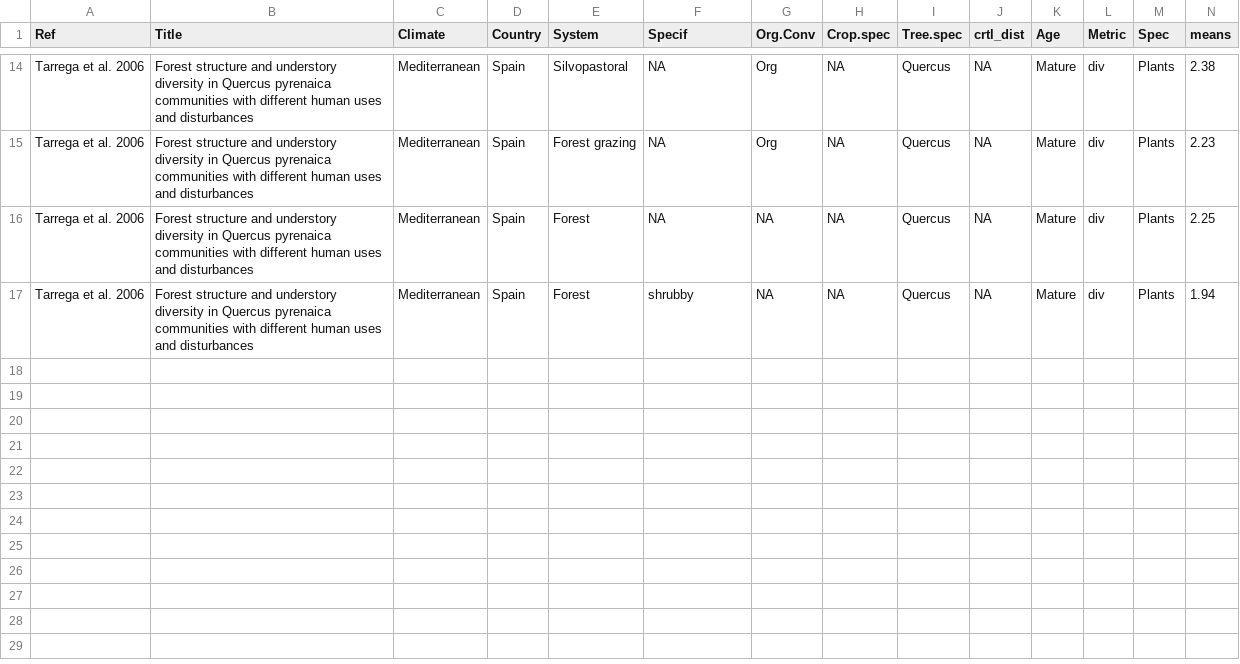
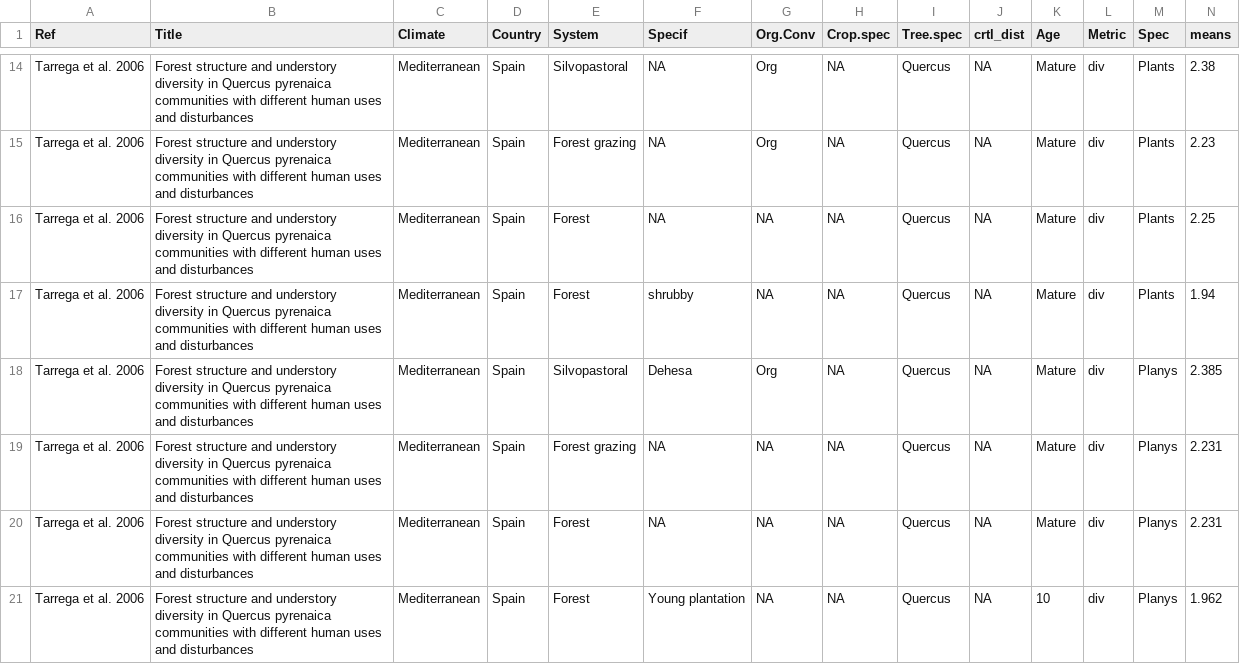
Before and after one commit to JariVddr/BiodivAF, a CSV file: Data_per_study/Tarrega_et_al__2006.csv, drawn as a sheet; only a part is shown, gaps mark what is left out; rows hold the shown columns only; the diff names each change by its address in the sheet, - before the commit and + after, or states it on an @@ line.

```diff
--- a/Data_per_study/Tarrega_et_al__2006.csv
+++ b/Data_per_study/Tarrega_et_al__2006.csv
+row 18: Tarrega et al. 2006 | Forest structure and understory diversity in Quercus pyrenaica communities with different human uses and disturbances | Mediterranean | Spain | Silvopastoral | Dehesa | Org | NA | Quercus | NA | Mature | div | Planys | 2.385
+row 19: Tarrega et al. 2006 | Forest structure and understory diversity in Quercus pyrenaica communities with different human uses and disturbances | Mediterranean | Spain | Forest grazing | NA | NA | NA | Quercus | NA | Mature | div | Planys | 2.231
+row 20: Tarrega et al. 2006 | Forest structure and understory diversity in Quercus pyrenaica communities with different human uses and disturbances | Mediterranean | Spain | Forest | NA | NA | NA | Quercus | NA | Mature | div | Planys | 2.231
+row 21: Tarrega et al. 2006 | Forest structure and understory diversity in Quercus pyrenaica communities with different human uses and disturbances | Mediterranean | Spain | Forest | Young plantation | NA | NA | Quercus | NA | 10 | div | Planys | 1.962
```
Also changed, not shown: Data_per_study/Jakobsson_et_al__2020.csv, 10 other files.
